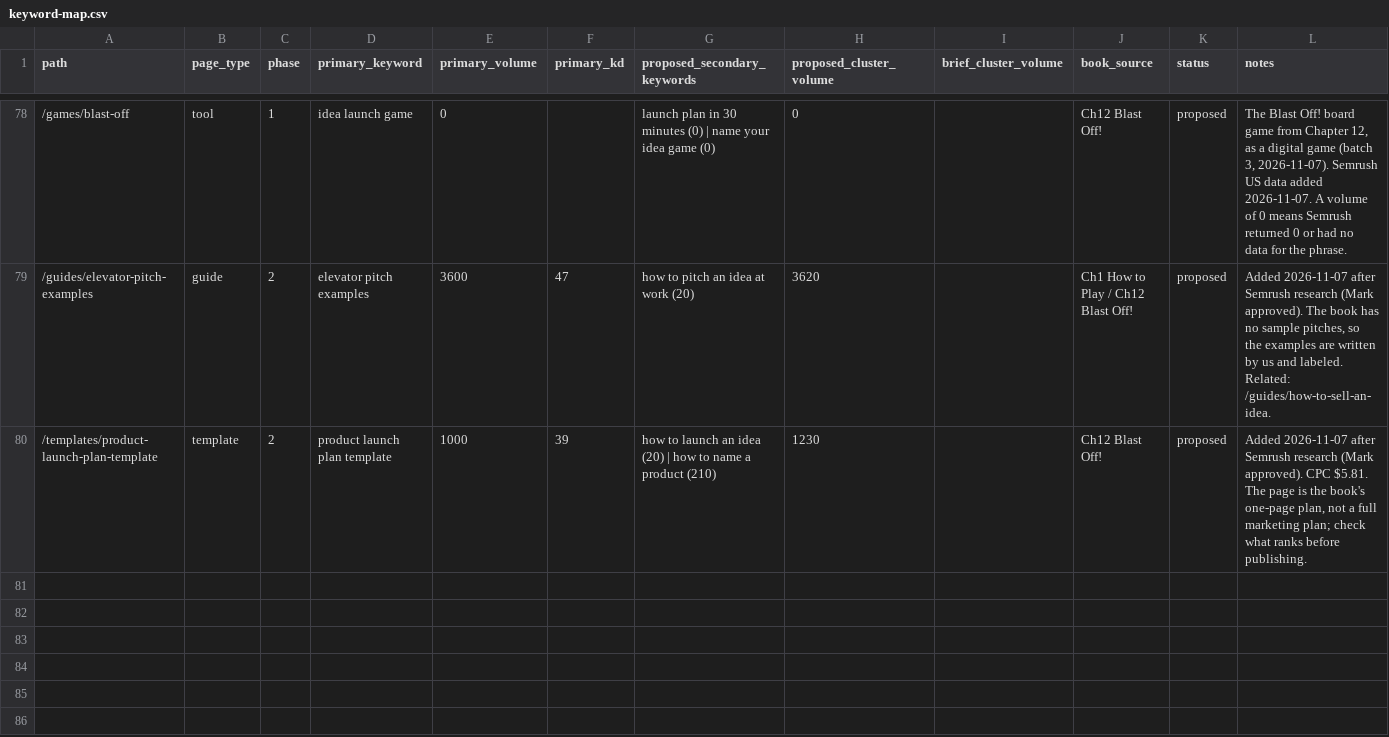
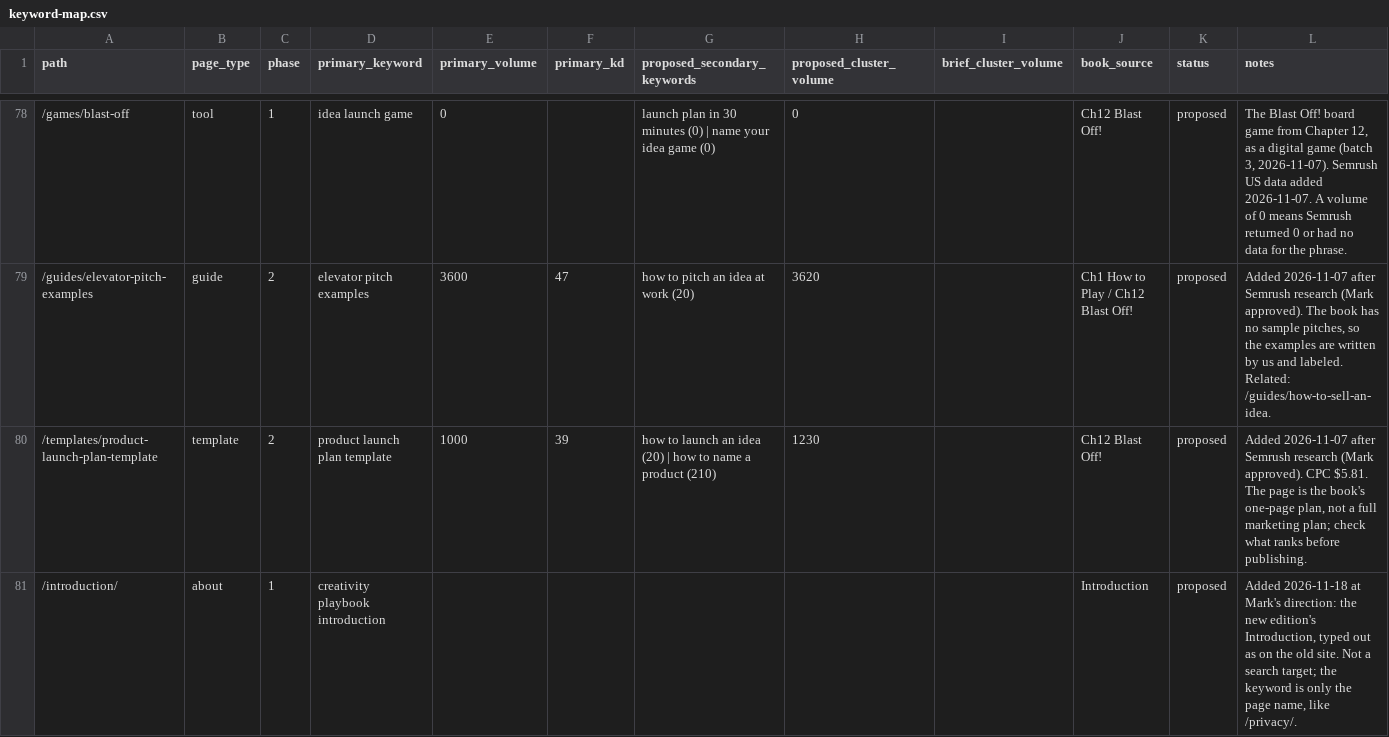
Before and after one commit to markjcsimmons/thecreativityplaybook, a CSV file: docs/keyword-map.csv, drawn as a sheet; only a part is shown, gaps mark what is left out; rows hold the shown columns only; the diff names each change by its address in the sheet, - before the commit and + after, or states it on an @@ line.

```diff
--- a/docs/keyword-map.csv
+++ b/docs/keyword-map.csv
+row 81: /introduction/ | about | 1 | creativity playbook introduction |  |  |  |  |  | Introduction | proposed | Added 2026-11-18 at Mark's direction: the new edition's Introduction, typed out as on the old site. Not a search target; the keyword is only the page name, like /privacy/.
```
Also changed, not shown: 6 other files.
